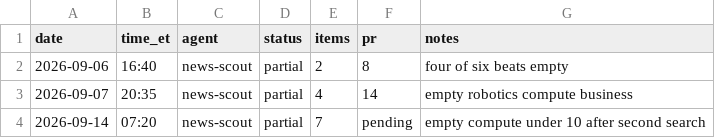
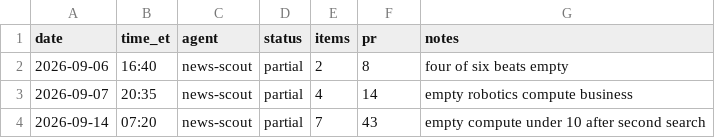
Before and after one commit to jwatson7399/ai-auditing-dashboard, a CSV file: log/runs-news-scout.csv, drawn as a sheet.

Commit message:
Log PR 43 for News Scout 2026-09-14

```diff
--- a/log/runs-news-scout.csv
+++ b/log/runs-news-scout.csv
@@ -3,2 +3,2 @@ date,time_et,agent,status,items,pr,notes
 2026-09-07,20:35,news-scout,partial,4,14,empty robotics compute business
-2026-09-14,07:20,news-scout,partial,7,pending,empty compute under 10 after second search
+2026-09-14,07:20,news-scout,partial,7,43,empty compute under 10 after second search
```
